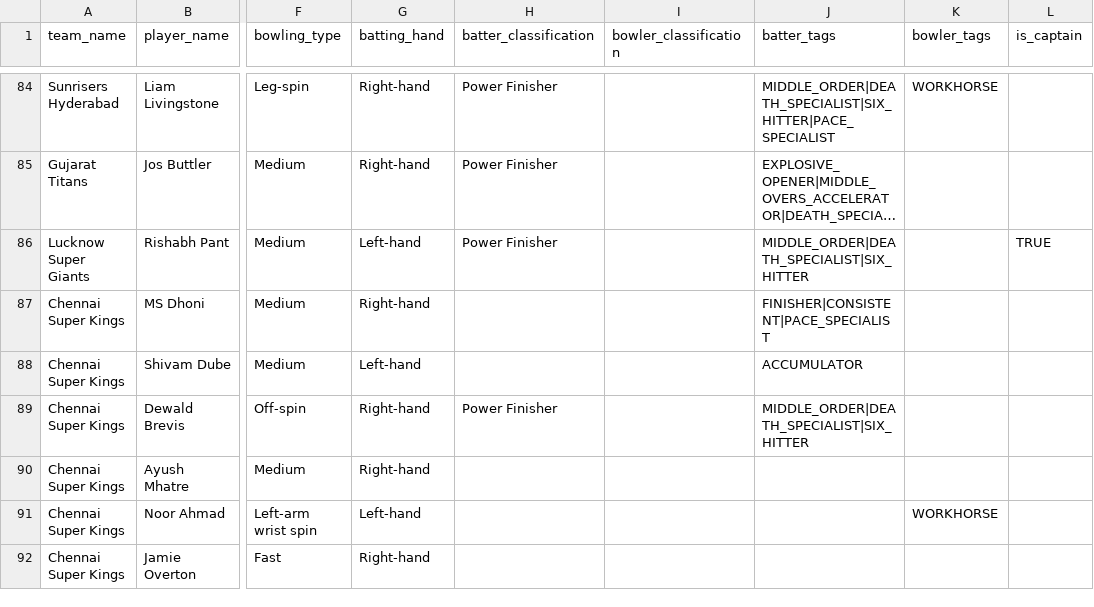
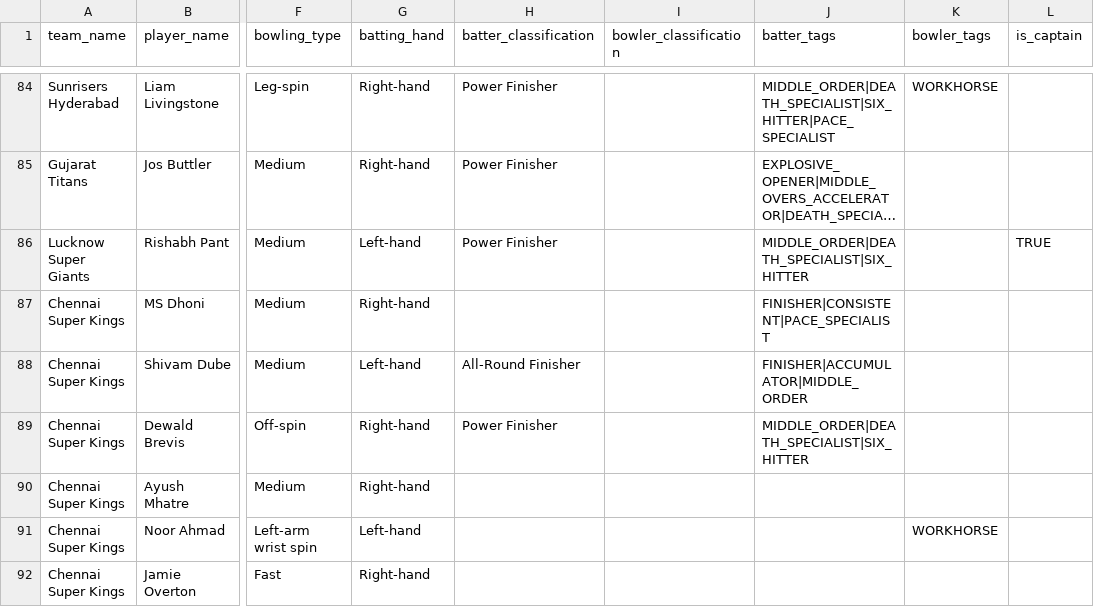
Before and after one commit to dwijesh-r/cricket-playbook, a CSV file: data/ipl_2026_squads.csv, drawn as a sheet; only a part is shown, gaps mark what is left out; long unchanged cells end in …; the diff names each change by its address in the sheet, - before the commit and + after, or states it on an @@ line.

```diff
--- a/data/ipl_2026_squads.csv
+++ b/data/ipl_2026_squads.csv
-H88 (batter_classification): (empty)
+H88 (batter_classification): All-Round Finisher
-J88 (batter_tags): ACCUMULATOR
+J88 (batter_tags): FINISHER|ACCUMULATOR|MIDDLE_ORDER
```
Also changed, not shown: 24 other files.
